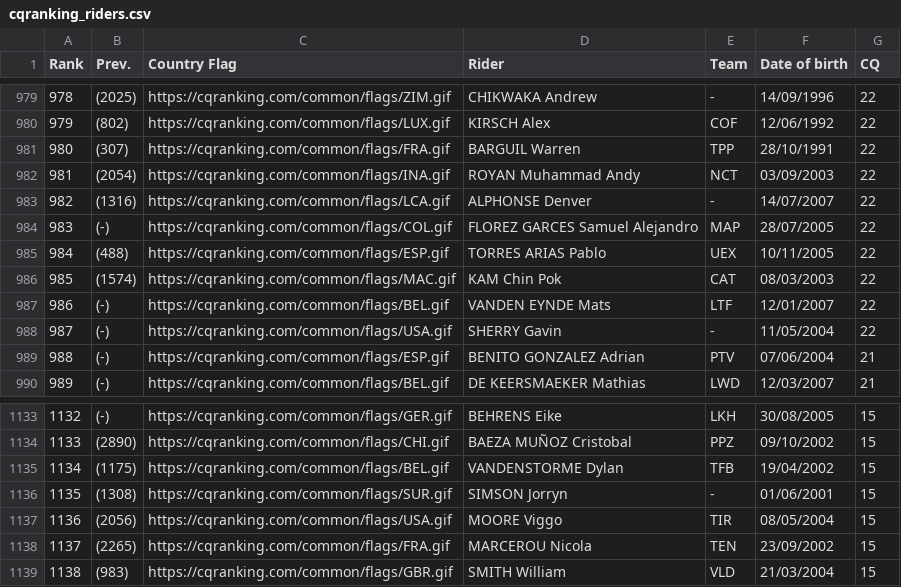
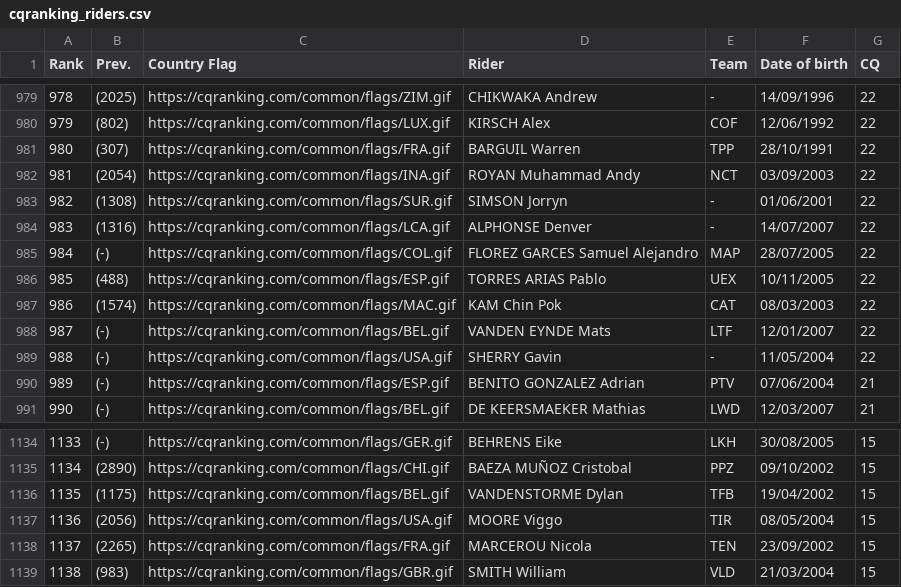
Before and after one commit to ciclismoreale/ciclismoreale.github.io, a CSV file: data/cqranking_riders.csv, drawn as a sheet; only a part is shown, gaps mark what is left out; removed rows and columns are numbered as before the commit, all else as after; the diff names each change by its address in the sheet, - before the commit and + after, or states it on an @@ line.

```diff
--- a/data/cqranking_riders.csv
+++ b/data/cqranking_riders.csv
+row 983: 982 | (1308) | https://cqranking.com/common/flags/SUR.gif | SIMSON Jorryn | - | 01/06/2001 | 22
@@ column A (Rank) renumbered between rows 984 and 1136 @@
-row 1136: 1135 | (1308) | https://cqranking.com/common/flags/SUR.gif | SIMSON Jorryn | - | 01/06/2001 | 15
```
Also changed, not shown: 7 other files.
